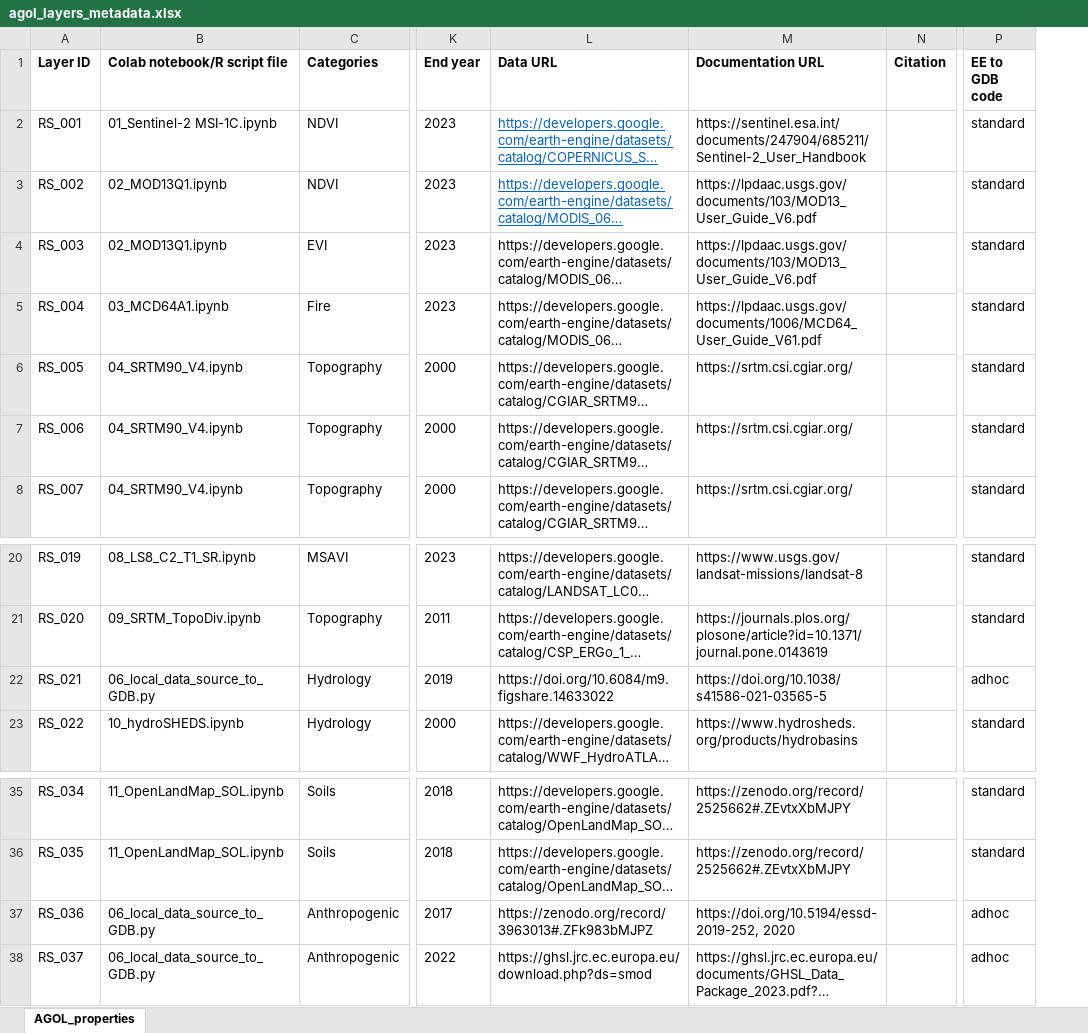
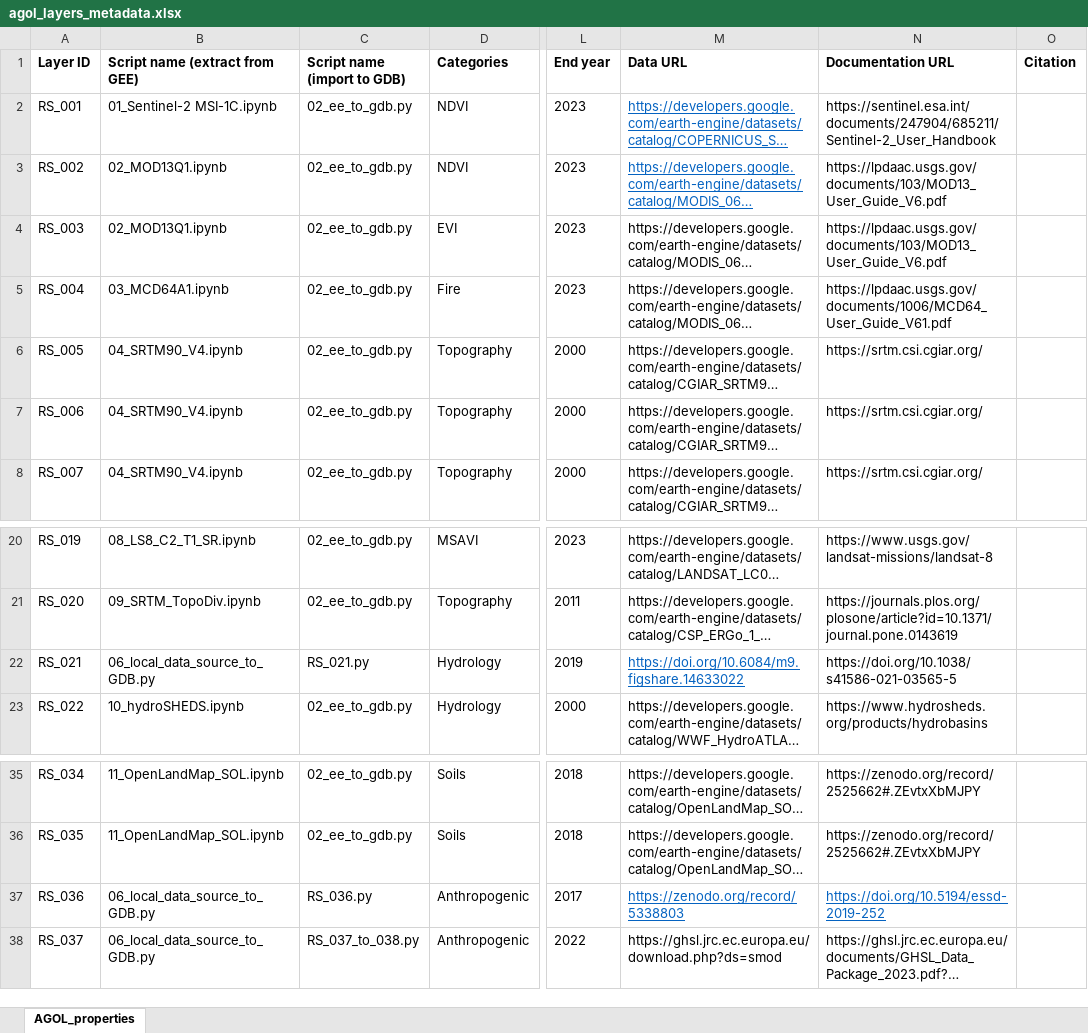
Before and after one commit to Natural-State/agol-data-workflows, an Excel workbook: agol_layers_metadata.xlsx, sheet AGOL_properties, drawn as a sheet; only a part is shown, gaps mark what is left out; long unchanged cells end in …; values as stored, in another font and other column widths than the file's, no borders; removed rows and columns are numbered as before the commit, all else as after; the diff names each change by its address in the sheet, - before the commit and + after, or states it on an @@ line.

Commit message:
Updated fields to indicate code to use for layer processing

```diff
--- a/agol_layers_metadata.xlsx (sheet AGOL_properties)
+++ b/agol_layers_metadata.xlsx (sheet AGOL_properties)
+column C (Script name (import to GDB)), rows 2-8: all 02_ee_to_gdb.py; rows 20-23: 02_ee_to_gdb.py | 02_ee_to_gdb.py | RS_021.py | 02_ee_to_gdb.py; rows 35-38: 02_ee_to_gdb.py | 02_ee_to_gdb.py | RS_036.py | RS_037_to_038.py
-column P (EE to GDB code), rows 2-8: all standard; rows 20-23: standard | standard | adhoc | standard; rows 35-38: standard | standard | adhoc | adhoc
-B1: Colab notebook/R script file
+B1: Script name (extract from GEE)
@@ M22 underline: off → on, text colour: black → #0563C1 @@
-M37 (Data URL): https://zenodo.org/record/3963013#.ZFk983bMJPZ
+M37 (Data URL): https://zenodo.org/record/5338803
@@ M37:N37 underline: off → on, text colour: black → #0563C1 @@
-N37 (Documentation URL): https://doi.org/10.5194/essd-2019-252, 2020
+N37 (Documentation URL): https://doi.org/10.5194/essd-2019-252
```
Also changed, not shown: formulas that keep their value.
